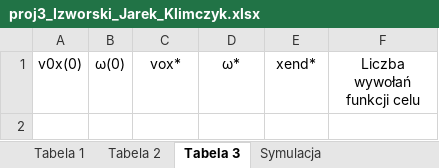
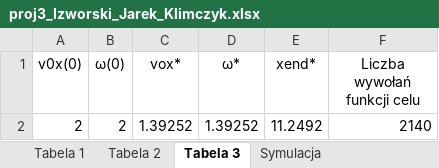
Before and after one commit to KrzysiekJa/Optimalizations-labs-2020, an Excel workbook: OptimalizationLabs1/proj3_Izworski_Jarek_Klimczyk.xlsx, sheet Tabela 3, drawn as a sheet; values as stored, in another font and other column widths than the file's, no borders; the diff names each change by its address in the sheet, - before the commit and + after, or states it on an @@ line.

```diff
--- a/OptimalizationLabs1/proj3_Izworski_Jarek_Klimczyk.xlsx (sheet Tabela 3)
+++ b/OptimalizationLabs1/proj3_Izworski_Jarek_Klimczyk.xlsx (sheet Tabela 3)
+row 2: 2 | 2 | 1.39252 | 1.39252 | 11.2492 | 2140
```
Also changed, not shown: sheet Symulacja, 2 other files.
